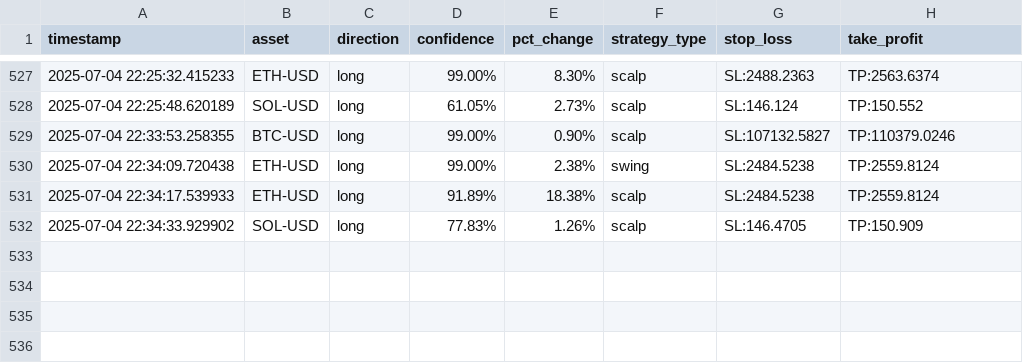
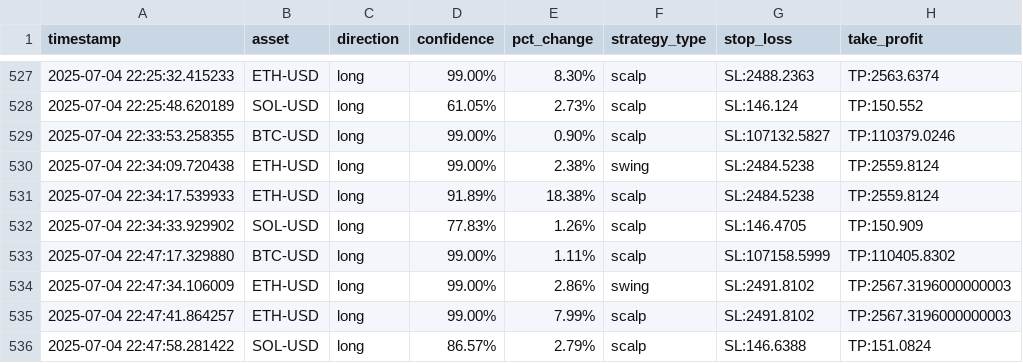
Before and after one commit to zargul123/zargul-trader-2.0, a CSV file: trading_journal.csv, drawn as a sheet; only a part is shown, gaps mark what is left out; the diff names each change by its address in the sheet, - before the commit and + after, or states it on an @@ line.

```diff
--- a/trading_journal.csv
+++ b/trading_journal.csv
+row 533: 2025-07-04 22:47:17.329880 | BTC-USD | long | 99.00% | 1.11% | scalp | SL:107158.5999 | TP:110405.8302
+row 534: 2025-07-04 22:47:34.106009 | ETH-USD | long | 99.00% | 2.86% | swing | SL:2491.8102 | TP:2567.3196000000003
+row 535: 2025-07-04 22:47:41.864257 | ETH-USD | long | 99.00% | 7.99% | scalp | SL:2491.8102 | TP:2567.3196000000003
+row 536: 2025-07-04 22:47:58.281422 | SOL-USD | long | 86.57% | 2.79% | scalp | SL:146.6388 | TP:151.0824
```
Also changed, not shown: 7 other files.
